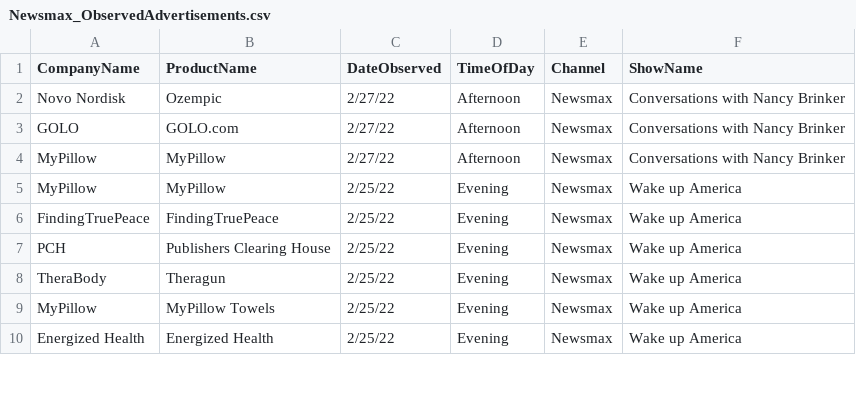
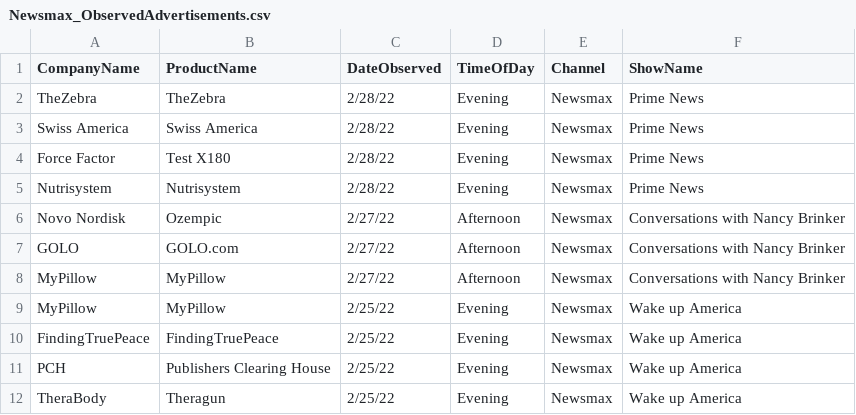
Before and after one commit to whoadvertiseson/whoadvertiseson, a CSV file: Newsmax/Newsmax_ObservedAdvertisements.csv, drawn as a sheet; only a part is shown; the shorter side is filled out with more unchanged rows.

```diff
--- a/Newsmax/Newsmax_ObservedAdvertisements.csv
+++ b/Newsmax/Newsmax_ObservedAdvertisements.csv
@@ -1,2 +1,6 @@
 CompanyName,ProductName,DateObserved,TimeOfDay,Channel,ShowName
+TheZebra,TheZebra,2/28/22,Evening,Newsmax,Prime News
+Swiss America,Swiss America,2/28/22,Evening,Newsmax,Prime News
+Force Factor,Test X180,2/28/22,Evening,Newsmax,Prime News
+Nutrisystem,Nutrisystem,2/28/22,Evening,Newsmax,Prime News
 Novo Nordisk,Ozempic,2/27/22,Afternoon,Newsmax,Conversations with Nancy Brinker
```
Also changed, not shown: Newsmax/Newsmax_RecentTopAdvertisers.csv, 1 other file.
